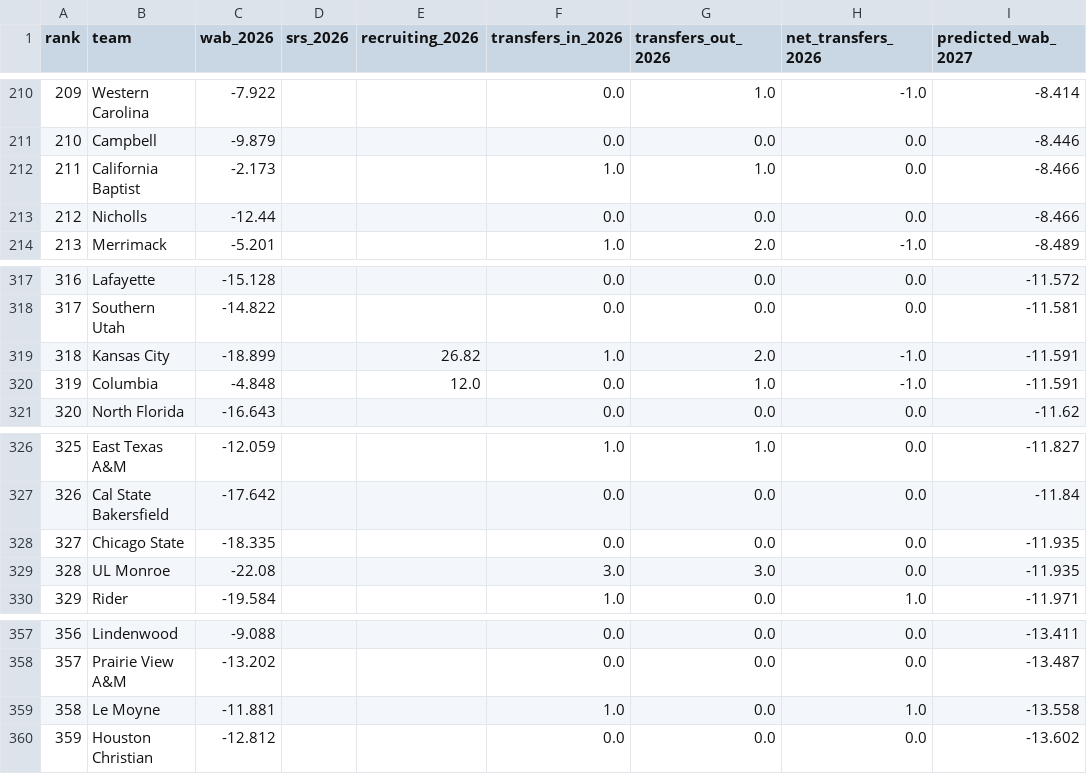
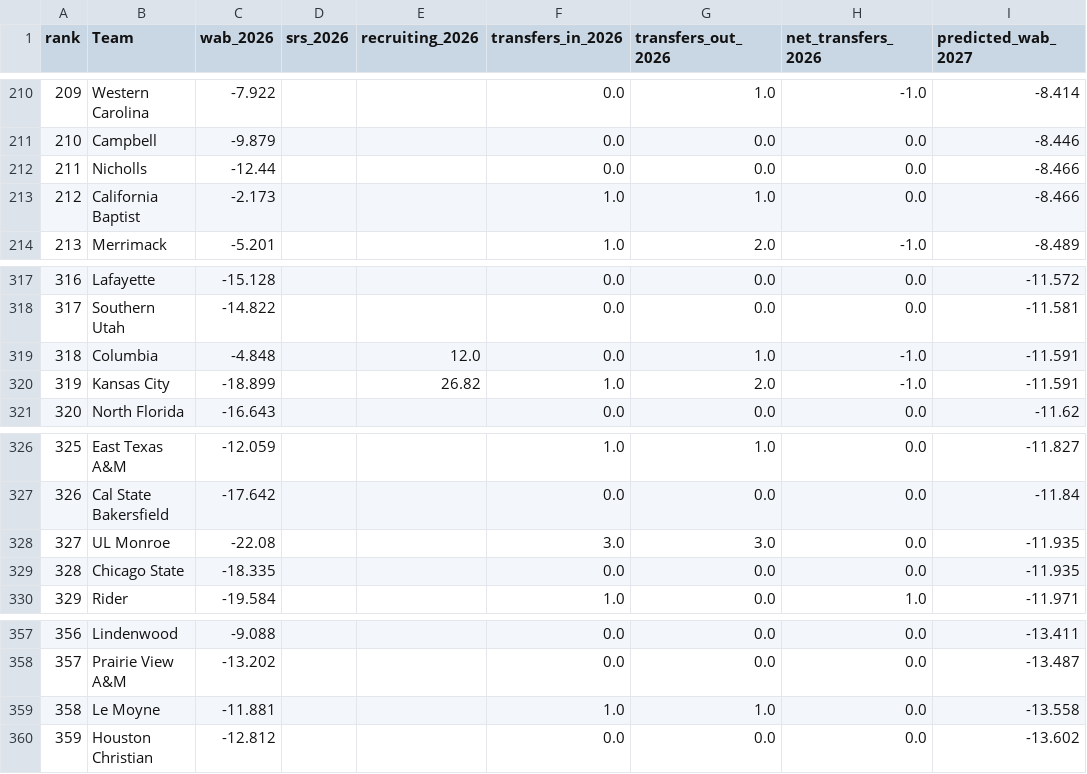
Before and after one commit to Phelpsb1/College-Basketball-Capstone, a CSV file: data/predictions_2027.csv, drawn as a sheet; only a part is shown, gaps mark what is left out; the diff covers the shown part only; the diff names each change by its address in the sheet, - before the commit and + after, or states it on an @@ line.

Commit message:
changed columns

```diff
--- a/data/predictions_2027.csv
+++ b/data/predictions_2027.csv
-B1: team
+B1: Team
@@ column A (rank) renumbered between rows 78 and 329 @@
@@ row 213 moved to row 212: 211 @@
@@ row 320 moved to row 319: 318 @@
@@ row 329 moved to row 328: 327 @@
-G359 (transfers_out_2026): 0.0
+G359 (transfers_out_2026): 1.0
-H359 (net_transfers_2026): 1.0
+H359 (net_transfers_2026): 0.0
```
Also changed, not shown: 3 moved rows and 6 edited cells elsewhere in this file, 3 other files.
